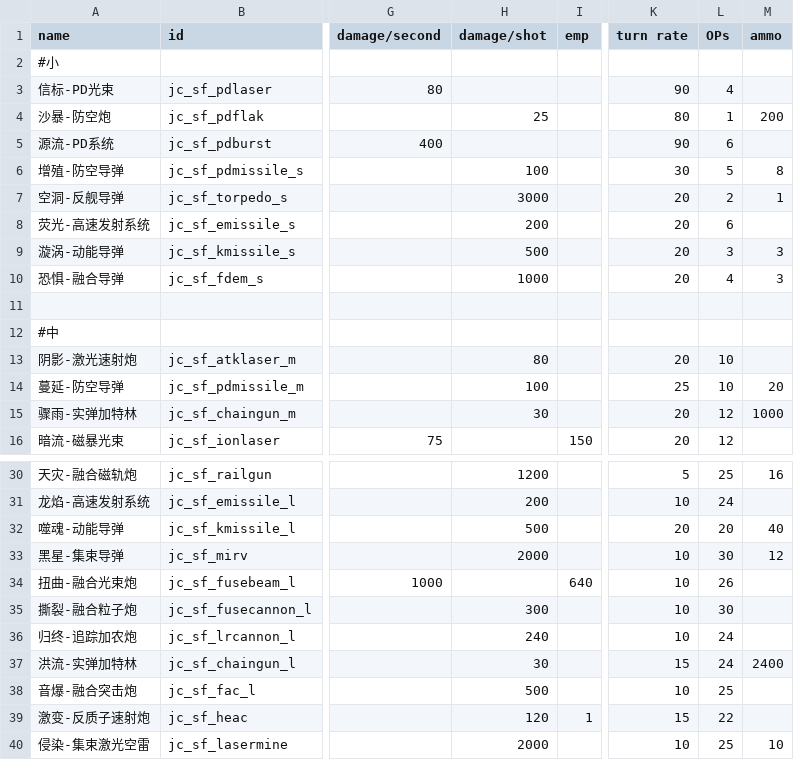
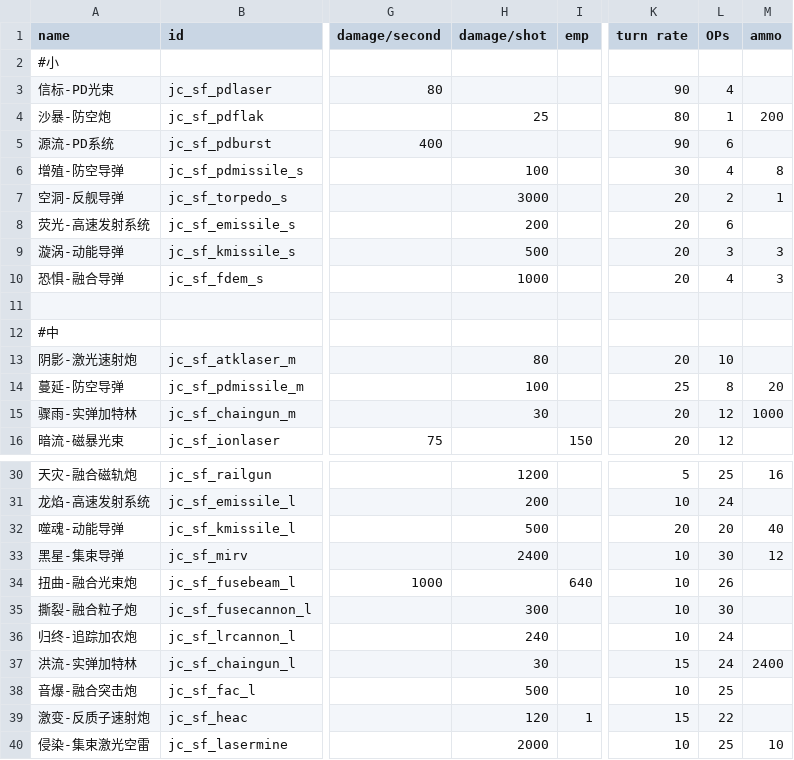
Before and after one commit to JCan2233/SF, a CSV file: data/weapons/weapon_data.csv, drawn as a sheet; only a part is shown, gaps mark what is left out; the diff names each change by its address in the sheet, - before the commit and + after, or states it on an @@ line.

```diff
--- a/data/weapons/weapon_data.csv
+++ b/data/weapons/weapon_data.csv
-L6 (OPs): 5
+L6 (OPs): 4
-L14 (OPs): 10
+L14 (OPs): 8
-H33 (damage/shot): 2000
+H33 (damage/shot): 2400
```
Also changed, not shown: 15 other files.
